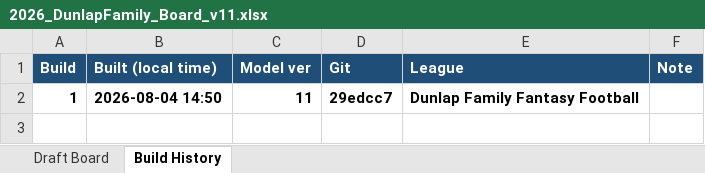
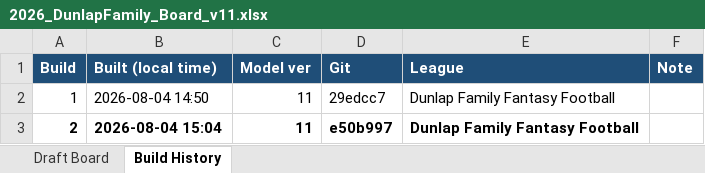
Before and after one commit to dunlapjack/fantasy-football-rankings, an Excel workbook: 2026_DunlapFamily_Board_v11.xlsx, sheet Build History, drawn as a sheet; values as stored, in another font and other column widths than the file's, no borders; the diff names each change by its address in the sheet, - before the commit and + after, or states it on an @@ line.

```diff
--- a/2026_DunlapFamily_Board_v11.xlsx (sheet Build History)
+++ b/2026_DunlapFamily_Board_v11.xlsx (sheet Build History)
-A2:E2 bold: on
+A2:E2 bold: off
+row 3: 2 | 2026-08-04 15:04 | 11 | e50b997 | Dunlap Family Fantasy Football
```
Also changed, not shown: sheet Draft Board, 2026_LebronJames_Board_v11.xlsx, 12 other files.
